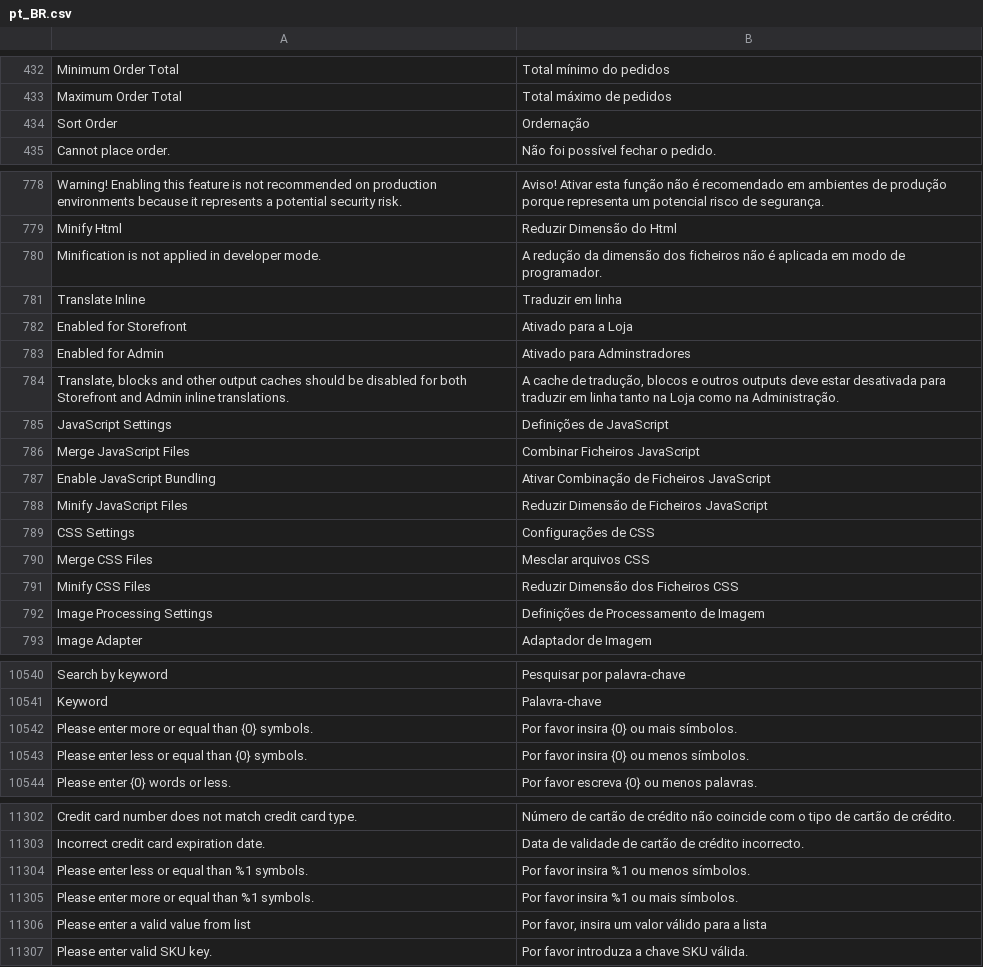
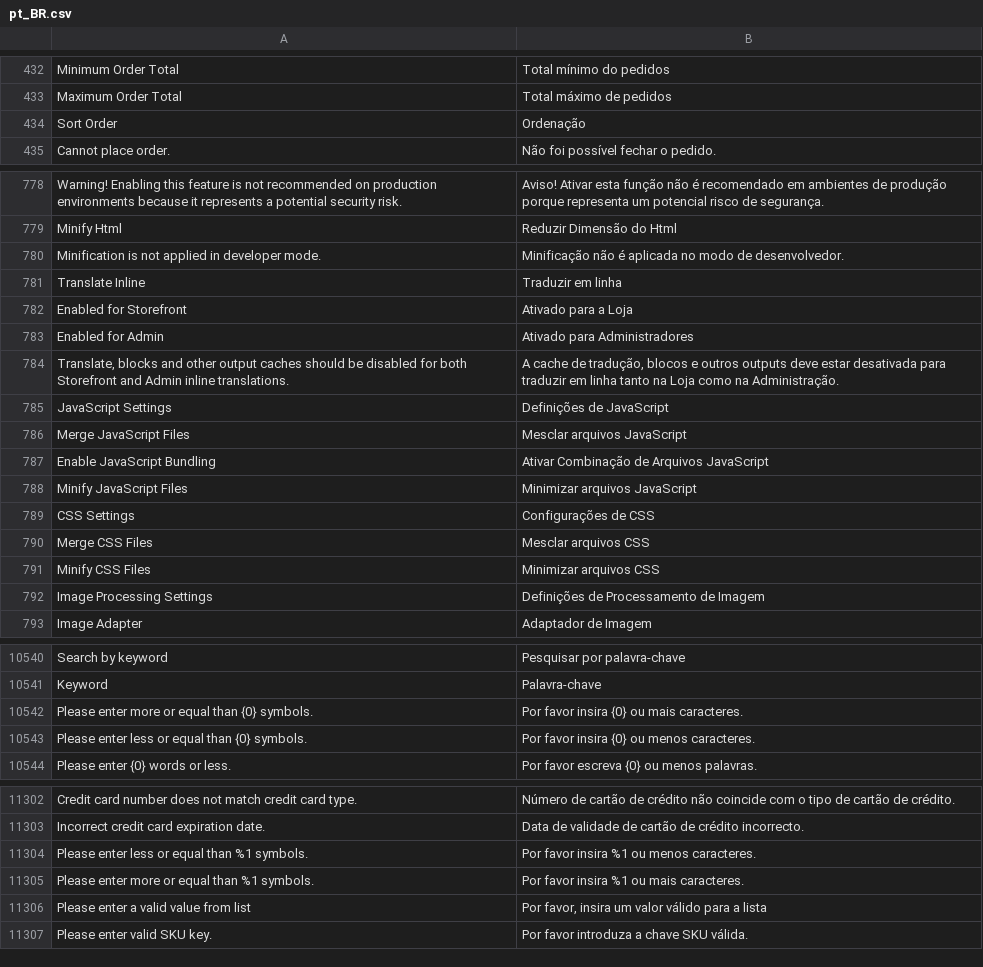
Before and after one commit to magento-l10n/language-pt_BR, a CSV file: pt_BR.csv, drawn as a sheet; only a part is shown, gaps mark what is left out; the diff covers the shown part only; the diff names each change by its address in the sheet, - before the commit and + after, or states it on an @@ line.

Commit message:
Updating translations from Crowdin.

```diff
--- a/pt_BR.csv
+++ b/pt_BR.csv
-B434: Ordernação
+B434: Ordenação
-B780: A redução da dimensão dos ficheiros não é aplicada em modo de programador.
+B780: Minificação não é aplicada no modo de desenvolvedor.
-B783: Ativado para Adminstradores
+B783: Ativado para Administradores
-B786: Combinar Ficheiros JavaScript
+B786: Mesclar arquivos JavaScript
-B787: Ativar Combinação de Ficheiros JavaScript
+B787: Ativar Combinação de Arquivos JavaScript
-B788: Reduzir Dimensão de Ficheiros JavaScript
+B788: Minimizar arquivos JavaScript
-B791: Reduzir Dimensão dos Ficheiros CSS
+B791: Minimizar arquivos CSS
-B10542: Por favor insira {0} ou mais símbolos.
+B10542: Por favor insira {0} ou mais caracteres.
-B10543: Por favor insira {0} ou menos símbolos.
+B10543: Por favor insira {0} ou menos caracteres.
-B11304: Por favor insira %1 ou menos símbolos.
+B11304: Por favor insira %1 ou menos caracteres.
-B11305: Por favor insira %1 ou mais símbolos.
+B11305: Por favor insira %1 ou mais caracteres.
```
Also changed, not shown: 27 edited cells elsewhere in this file, 1 other file.
